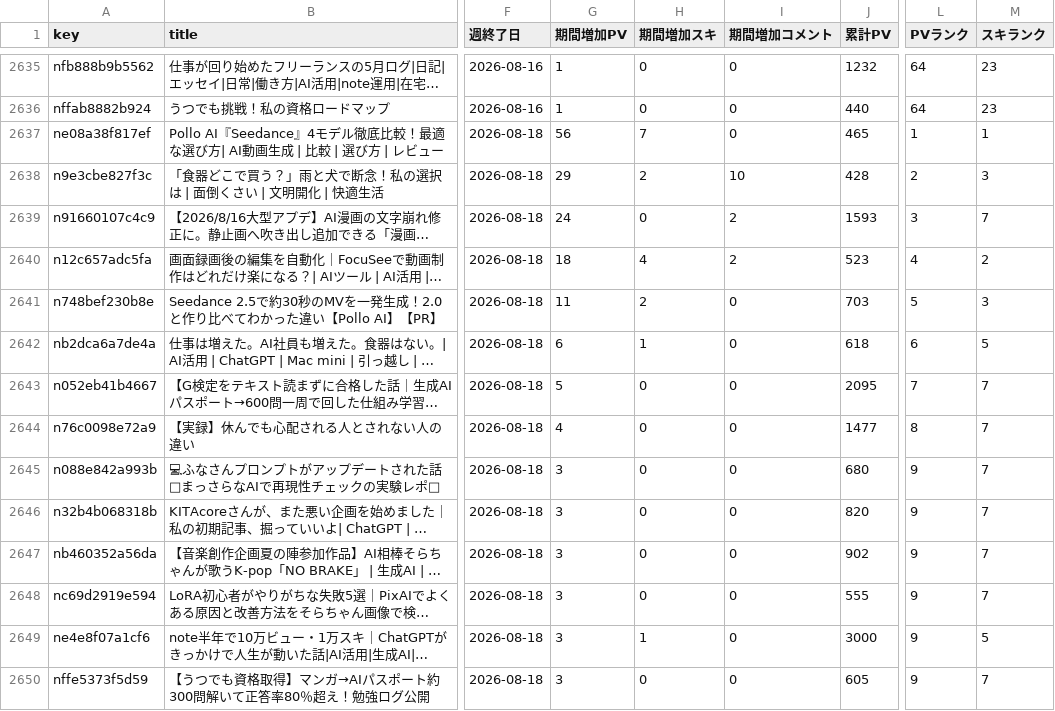
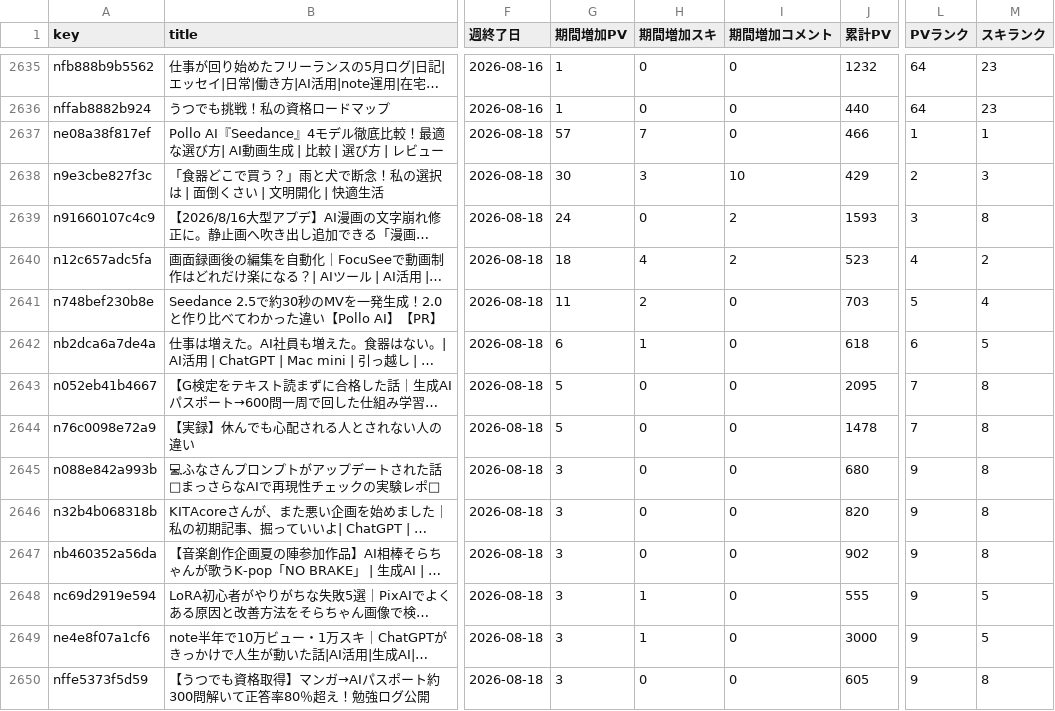
Before and after one commit to coolboylovegirl-byte/note-stats-dashboard, a CSV file: data/weekly_summary.csv, drawn as a sheet; only a part is shown, gaps mark what is left out; long unchanged cells end in …; the diff covers the shown part only; the diff names each change by its address in the sheet, - before the commit and + after, or states it on an @@ line.

```diff
--- a/data/weekly_summary.csv
+++ b/data/weekly_summary.csv
-G2637 (期間増加PV): 56
+G2637 (期間増加PV): 57
-J2637 (累計PV): 465
+J2637 (累計PV): 466
-G2638 (期間増加PV): 29
+G2638 (期間増加PV): 30
-H2638 (期間増加スキ): 2
+H2638 (期間増加スキ): 3
-J2638 (累計PV): 428
+J2638 (累計PV): 429
-M2639 (スキランク): 7
+M2639 (スキランク): 8
-M2641 (スキランク): 3
+M2641 (スキランク): 4
-M2643:M2647 (スキランク): 7
+M2643:M2647 (スキランク): 8
-G2644 (期間増加PV): 4
+G2644 (期間増加PV): 5
-J2644 (累計PV): 1477
+J2644 (累計PV): 1478
-L2644 (PVランク): 8
+L2644 (PVランク): 7
-H2648 (期間増加スキ): 0
+H2648 (期間増加スキ): 1
-M2648 (スキランク): 7
+M2648 (スキランク): 5
-M2650 (スキランク): 7
+M2650 (スキランク): 8
```
Also changed, not shown: 2 added rows and 28 edited cells elsewhere in this file, data/asset_articles.csv, data/daily_summary.csv, 5 other files.
